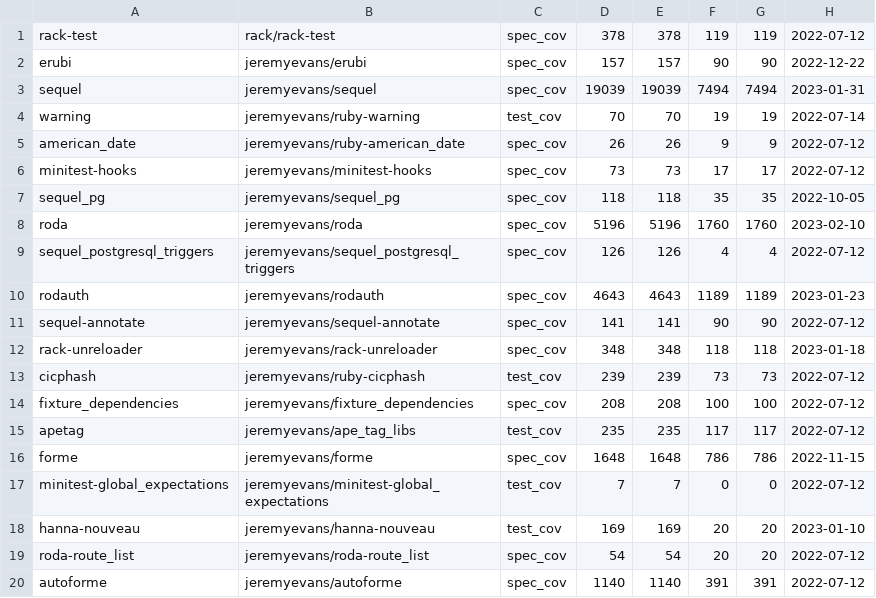
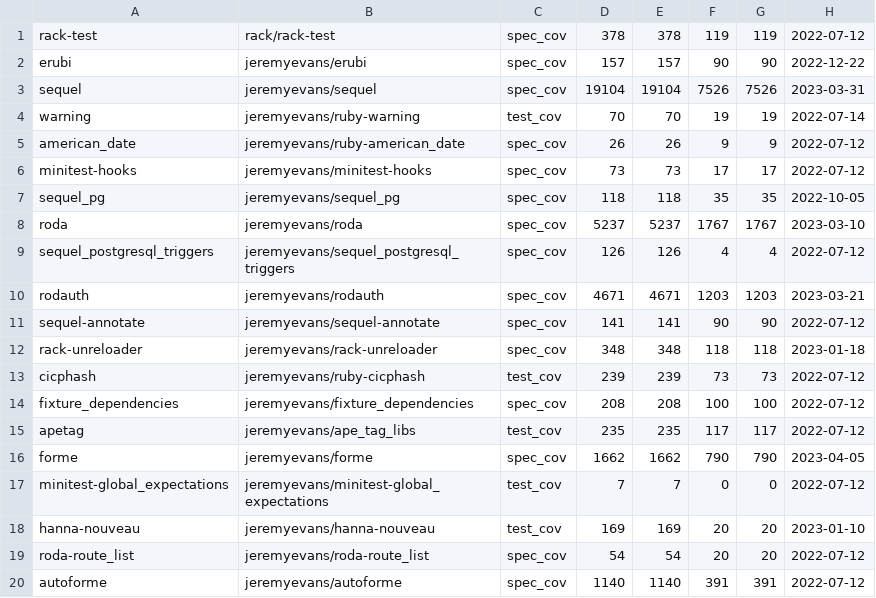
Before and after one commit to jeremyevans/jeremyevans.github.com, a CSV file: projects.csv, drawn as a sheet; only a part is shown.

Commit message:
Update coverage information

```diff
--- a/projects.csv
+++ b/projects.csv
@@ -2,3 +2,3 @@ rack-test,rack/rack-test,spec_cov,378,378,119,119,2022-07-12
 erubi,jeremyevans/erubi,spec_cov,157,157,90,90,2022-12-22
-sequel,jeremyevans/sequel,spec_cov,19039,19039,7494,7494,2023-01-31
+sequel,jeremyevans/sequel,spec_cov,19104,19104,7526,7526,2023-03-31
 warning,jeremyevans/ruby-warning,test_cov,70,70,19,19,2022-07-14
@@ -7,5 +7,5 @@ minitest-hooks,jeremyevans/minitest-hooks,spec_cov,73,73,17,17,2022-07-12
 sequel_pg,jeremyevans/sequel_pg,spec_cov,118,118,35,35,2022-10-05
-roda,jeremyevans/roda,spec_cov,5196,5196,1760,1760,2023-02-10
+roda,jeremyevans/roda,spec_cov,5237,5237,1767,1767,2023-03-10
 sequel_postgresql_triggers,jeremyevans/sequel_postgresql_triggers,spec_cov,126,126,4,4,2022-07-12
-rodauth,jeremyevans/rodauth,spec_cov,4643,4643,1189,1189,2023-01-23
+rodauth,jeremyevans/rodauth,spec_cov,4671,4671,1203,1203,2023-03-21
 sequel-annotate,jeremyevans/sequel-annotate,spec_cov,141,141,90,90,2022-07-12
@@ -15,3 +15,3 @@ fixture_dependencies,jeremyevans/fixture_dependencies,spec_cov,208,208,100,100,2
 apetag,jeremyevans/ape_tag_libs,test_cov,235,235,117,117,2022-07-12
-forme,jeremyevans/forme,spec_cov,1648,1648,786,786,2022-11-15
+forme,jeremyevans/forme,spec_cov,1662,1662,790,790,2023-04-05
 minitest-global_expectations,jeremyevans/minitest-global_expectations,test_cov,7,7,0,0,2022-07-12
```
